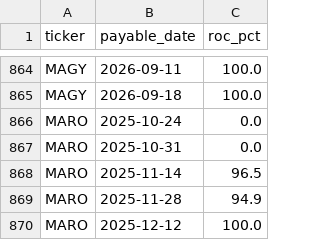
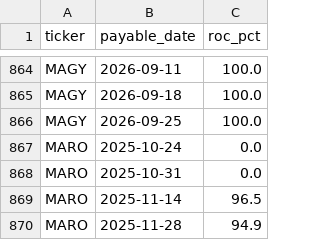
Before and after one commit to jimzucker/TrueYield, a CSV file: data/roc_history.csv, drawn as a sheet; only a part is shown, gaps mark what is left out; the shorter side is filled out with more unchanged rows; the diff names each change by its address in the sheet, - before the commit and + after, or states it on an @@ line.

```diff
--- a/data/roc_history.csv
+++ b/data/roc_history.csv
+row 866: MAGY | 2026-09-25 | 100.0
```
Also changed, not shown: data/distributions_history.csv, 7 other files.
